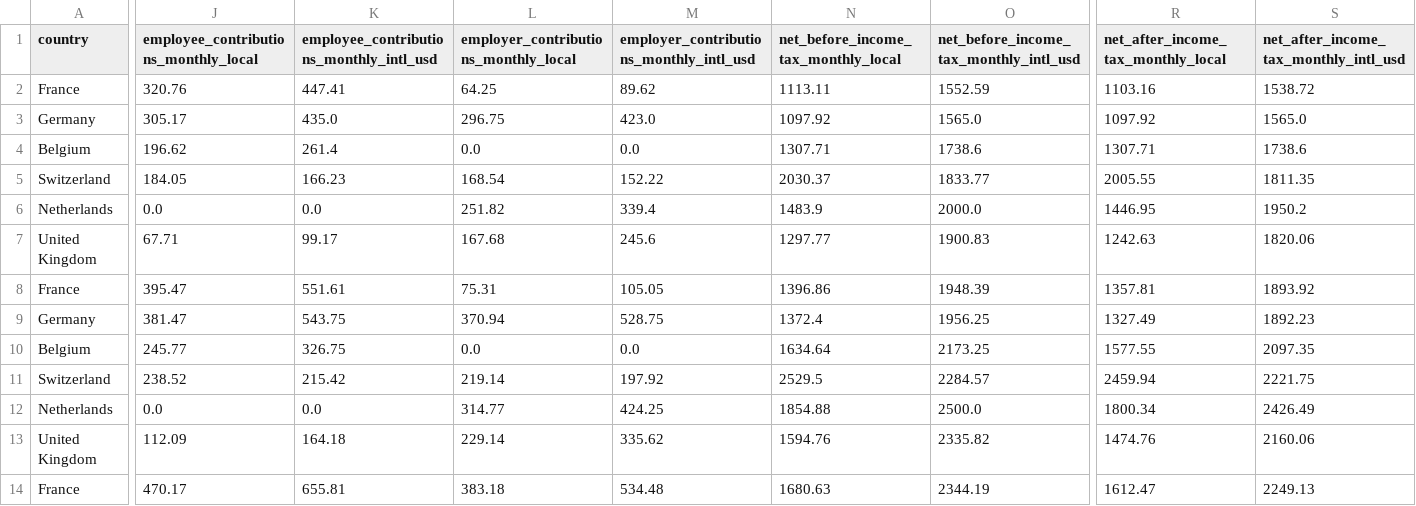
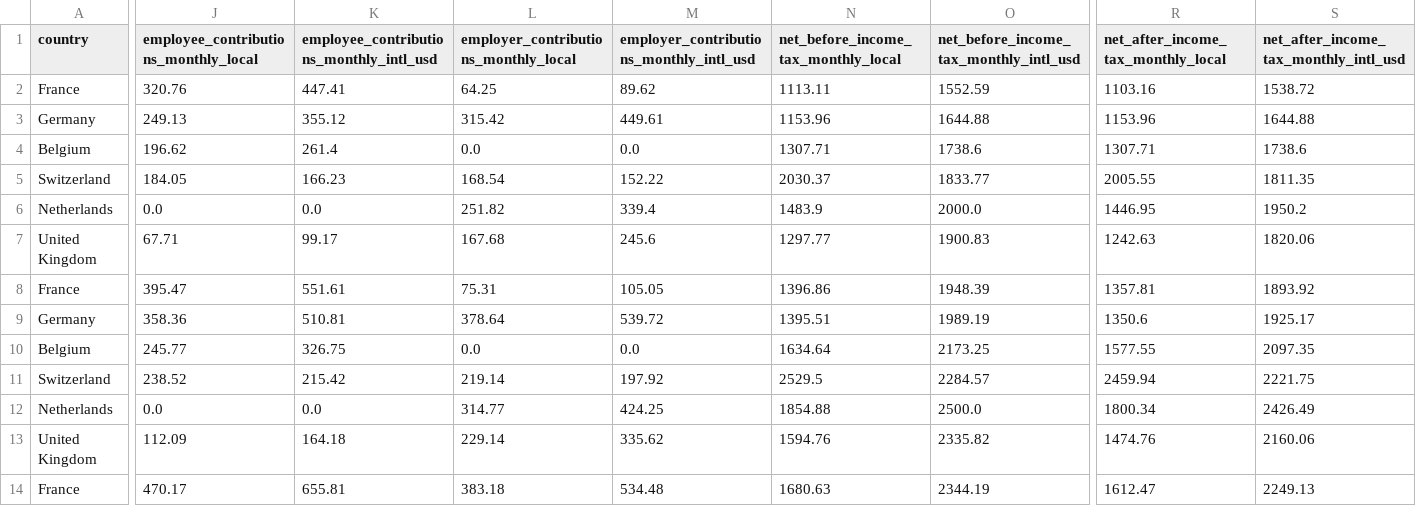
Before and after one commit to HugoSRagain/labor-cost-lab, a CSV file: docs/data/comparison/labour_cost_comparison_2026.csv, drawn as a sheet; only a part is shown, gaps mark what is left out; the diff covers the shown part only; the diff names each change by its address in the sheet, - before the commit and + after, or states it on an @@ line.

Commit message:
Close three documented limitations: German Minijob/Midijob, Belgian category-2 reduction, Scottish income tax
- Germany: Minijob and Midijob/Übergangsbereich wage points now use their
  own 2026 contribution rules instead of the standard-employment formula
  (employer flat-rate schedule below 603 EUR/month, Gleitzone formula with
  Faktor F between 603.01 and 2,000 EUR/month). Regenerates the comparison
  dataset since Germany's low wage points shift accordingly.
- Belgium: adds a selectable non-profit sector (Maribel social, category 2)
  profile alongside the existing private-sector category 1, using the
  official ONSS category-2 structural reduction formula.
- United Kingdom: adds a selectable Scotland profile with the devolved
  6-band 2026/27 income-tax schedule, alongside the existing rUK profile.

```diff
--- a/docs/data/comparison/labour_cost_comparison_2026.csv
+++ b/docs/data/comparison/labour_cost_comparison_2026.csv
-J3: 305.17
+J3: 249.13
-K3: 435.0
+K3: 355.12
-L3: 296.75
+L3: 315.42
-M3: 423.0
+M3: 449.61
-N3: 1097.92
+N3: 1153.96
-O3: 1565.0
+O3: 1644.88
-R3: 1097.92
+R3: 1153.96
-S3: 1565.0
+S3: 1644.88
-J9: 381.47
+J9: 358.36
-K9: 543.75
+K9: 510.81
-L9: 370.94
+L9: 378.64
-M9: 528.75
+M9: 539.72
-N9: 1372.4
+N9: 1395.51
-O9: 1956.25
+O9: 1989.19
-R9: 1327.49
+R9: 1350.6
-S9: 1892.23
+S9: 1925.17
```
Also changed, not shown: 14 edited cells elsewhere in this file, 15 other files.
